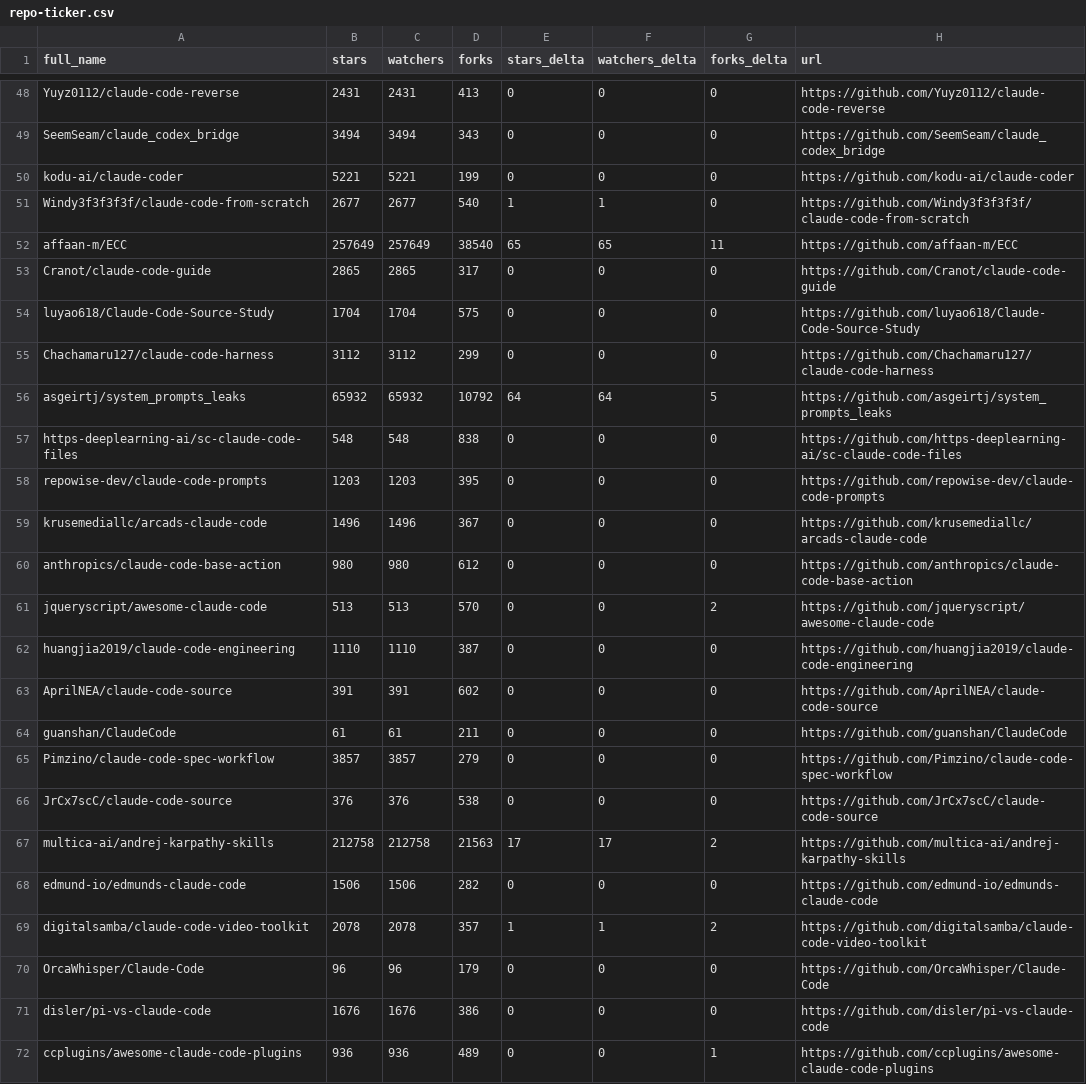
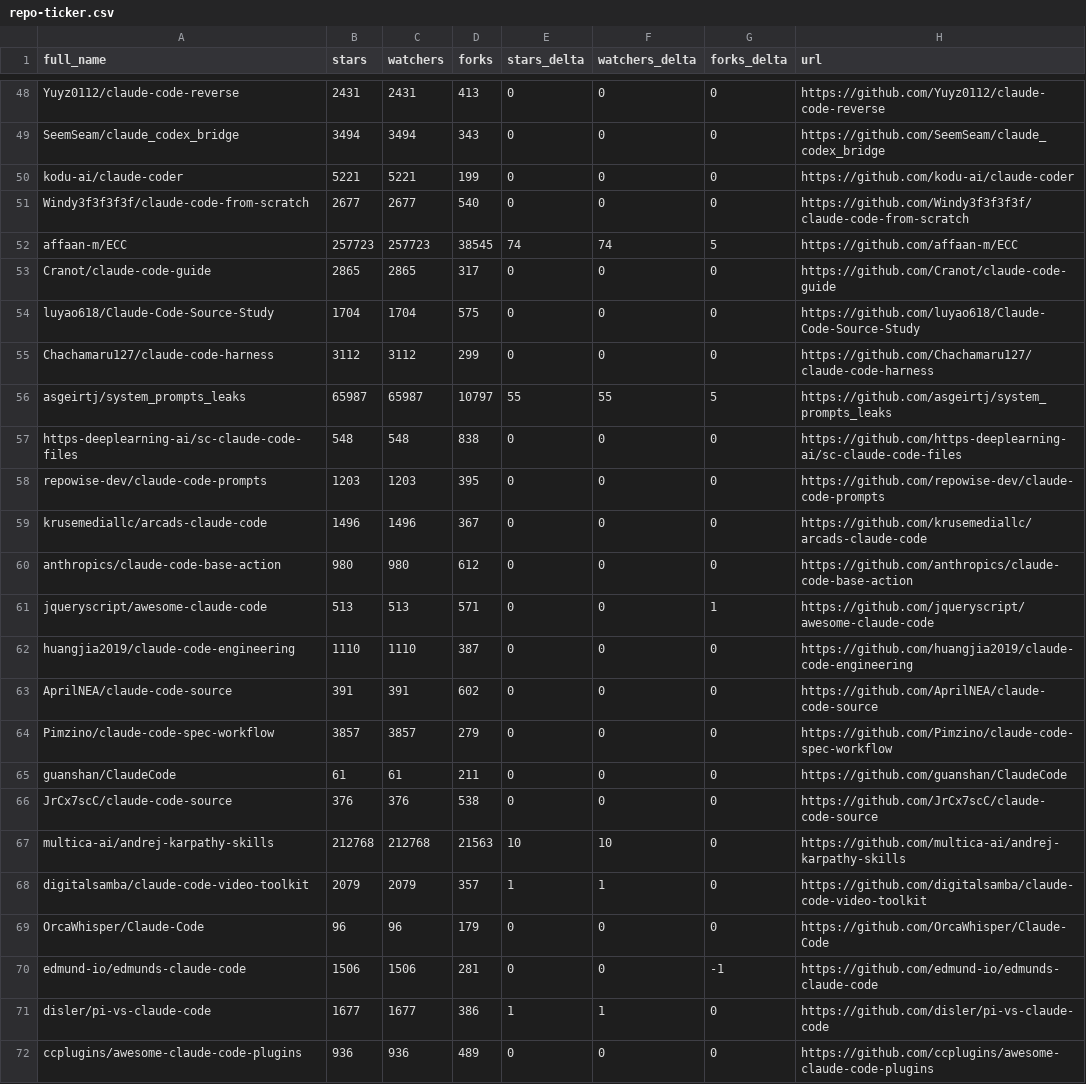
Before and after one commit to steveellermann/awesome-claude-code, a CSV file: data/repo-ticker.csv, drawn as a sheet; only a part is shown, gaps mark what is left out; the diff covers the shown part only.

```diff
--- a/data/repo-ticker.csv
+++ b/data/repo-ticker.csv
@@ -50,4 +50,4 @@ SeemSeam/claude_codex_bridge,3494,3494,343,0,0,0,https://github.com/SeemSeam/cla
 kodu-ai/claude-coder,5221,5221,199,0,0,0,https://github.com/kodu-ai/claude-coder
-Windy3f3f3f3f/claude-code-from-scratch,2677,2677,540,1,1,0,https://github.com/Windy3f3f3f3f/claude-code-from-scratch
-affaan-m/ECC,257649,257649,38540,65,65,11,https://github.com/affaan-m/ECC
+Windy3f3f3f3f/claude-code-from-scratch,2677,2677,540,0,0,0,https://github.com/Windy3f3f3f3f/claude-code-from-scratch
+affaan-m/ECC,257723,257723,38545,74,74,5,https://github.com/affaan-m/ECC
 Cranot/claude-code-guide,2865,2865,317,0,0,0,https://github.com/Cranot/claude-code-guide
@@ -55,3 +55,3 @@ luyao618/Claude-Code-Source-Study,1704,1704,575,0,0,0,https://github.com/luyao61
 Chachamaru127/claude-code-harness,3112,3112,299,0,0,0,https://github.com/Chachamaru127/claude-code-harness
-asgeirtj/system_prompts_leaks,65932,65932,10792,64,64,5,https://github.com/asgeirtj/system_prompts_leaks
+asgeirtj/system_prompts_leaks,65987,65987,10797,55,55,5,https://github.com/asgeirtj/system_prompts_leaks
 https-deeplearning-ai/sc-claude-code-files,548,548,838,0,0,0,https://github.com/https-deeplearning-ai/sc-claude-code-files
@@ -60,13 +60,13 @@ krusemediallc/arcads-claude-code,1496,1496,367,0,0,0,https://github.com/krusemed
 anthropics/claude-code-base-action,980,980,612,0,0,0,https://github.com/anthropics/claude-code-base-action
-jqueryscript/awesome-claude-code,513,513,570,0,0,2,https://github.com/jqueryscript/awesome-claude-code
+jqueryscript/awesome-claude-code,513,513,571,0,0,1,https://github.com/jqueryscript/awesome-claude-code
 huangjia2019/claude-code-engineering,1110,1110,387,0,0,0,https://github.com/huangjia2019/claude-code-engineering
 AprilNEA/claude-code-source,391,391,602,0,0,0,https://github.com/AprilNEA/claude-code-source
+Pimzino/claude-code-spec-workflow,3857,3857,279,0,0,0,https://github.com/Pimzino/claude-code-spec-workflow
 guanshan/ClaudeCode,61,61,211,0,0,0,https://github.com/guanshan/ClaudeCode
-Pimzino/claude-code-spec-workflow,3857,3857,279,0,0,0,https://github.com/Pimzino/claude-code-spec-workflow
 JrCx7scC/claude-code-source,376,376,538,0,0,0,https://github.com/JrCx7scC/claude-code-source
-multica-ai/andrej-karpathy-skills,212758,212758,21563,17,17,2,https://github.com/multica-ai/andrej-karpathy-skills
-edmund-io/edmunds-claude-code,1506,1506,282,0,0,0,https://github.com/edmund-io/edmunds-claude-code
-digitalsamba/claude-code-video-toolkit,2078,2078,357,1,1,2,https://github.com/digitalsamba/claude-code-video-toolkit
+multica-ai/andrej-karpathy-skills,212768,212768,21563,10,10,0,https://github.com/multica-ai/andrej-karpathy-skills
+digitalsamba/claude-code-video-toolkit,2079,2079,357,1,1,0,https://github.com/digitalsamba/claude-code-video-toolkit
 OrcaWhisper/Claude-Code,96,96,179,0,0,0,https://github.com/OrcaWhisper/Claude-Code
-disler/pi-vs-claude-code,1676,1676,386,0,0,0,https://github.com/disler/pi-vs-claude-code
-ccplugins/awesome-claude-code-plugins,936,936,489,0,0,1,https://github.com/ccplugins/awesome-claude-code-plugins
+edmund-io/edmunds-claude-code,1506,1506,281,0,0,-1,https://github.com/edmund-io/edmunds-claude-code
+disler/pi-vs-claude-code,1677,1677,386,1,1,0,https://github.com/disler/pi-vs-claude-code
+ccplugins/awesome-claude-code-plugins,936,936,489,0,0,0,https://github.com/ccplugins/awesome-claude-code-plugins
```
Also changed, not shown: 1 added row, 1 removed row, 2 moved rows and 76 edited cells elsewhere in this file, 2 other files.
